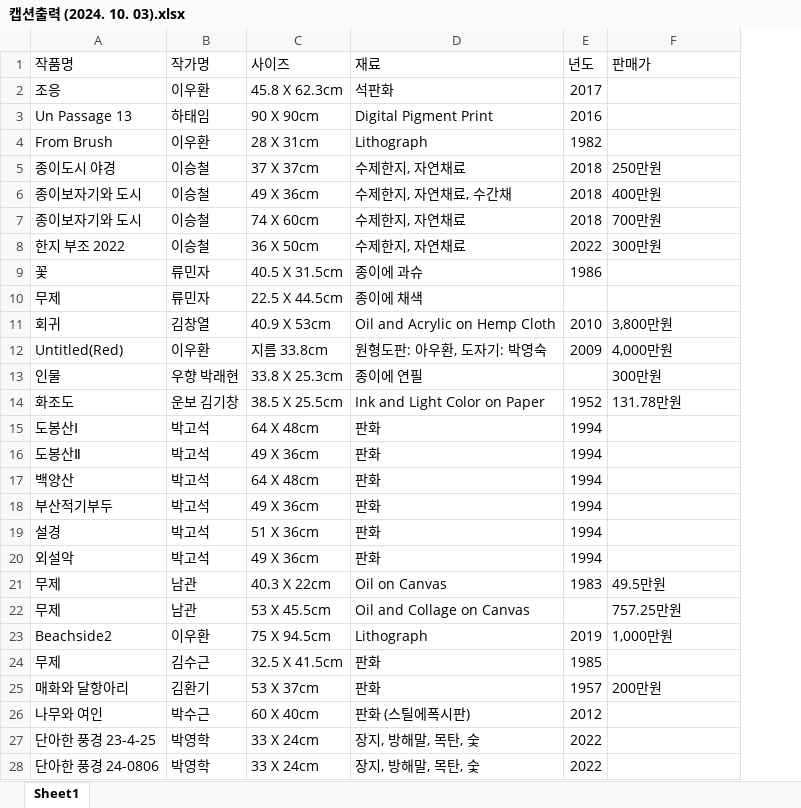
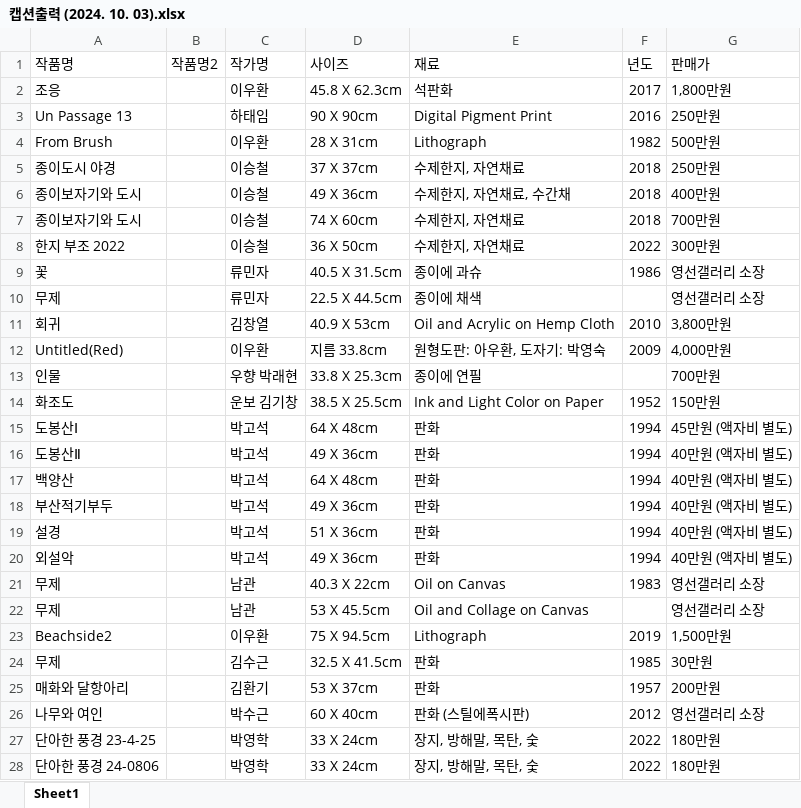
Before and after one commit to evepoi/youngsun_img, an Excel workbook: 캡션출력 (2024. 10. 03).xlsx, sheet Sheet1, drawn as a sheet; only a part is shown; values as stored, in another font and other column widths than the file's, no borders; addresses are those after the commit; the diff covers the shown part only; the diff names each change by its address in the sheet, - before the commit and + after, or states it on an @@ line.

```diff
--- a/캡션출력 (2024. 10. 03).xlsx (sheet Sheet1)
+++ b/캡션출력 (2024. 10. 03).xlsx (sheet Sheet1)
+column B (작품명2), empty
-G2 (판매가): (empty)
+G2 (판매가): 1,800만원
-G3 (판매가): (empty)
+G3 (판매가): 250만원
-G4 (판매가): (empty)
+G4 (판매가): 500만원
-G9:G10 (판매가): (empty)
+G9:G10 (판매가): 영선갤러리 소장
-G13 (판매가): 300만원
+G13 (판매가): 700만원
-G14 (판매가): 131.78만원
+G14 (판매가): 150만원
-G15 (판매가): (empty)
+G15 (판매가): 45만원 (액자비 별도)
-G16:G20 (판매가): (empty)
+G16:G20 (판매가): 40만원 (액자비 별도)
-G21 (판매가): 49.5만원
+G21 (판매가): 영선갤러리 소장
-G22 (판매가): 757.25만원
+G22 (판매가): 영선갤러리 소장
-G23 (판매가): 1,000만원
+G23 (판매가): 1,500만원
-G24 (판매가): (empty)
+G24 (판매가): 30만원
-G26 (판매가): (empty)
+G26 (판매가): 영선갤러리 소장
-G27:G28 (판매가): (empty)
+G27:G28 (판매가): 180만원
```
Also changed, not shown: 2 added rows and 11 edited cells elsewhere in this sheet, 18 other files.
